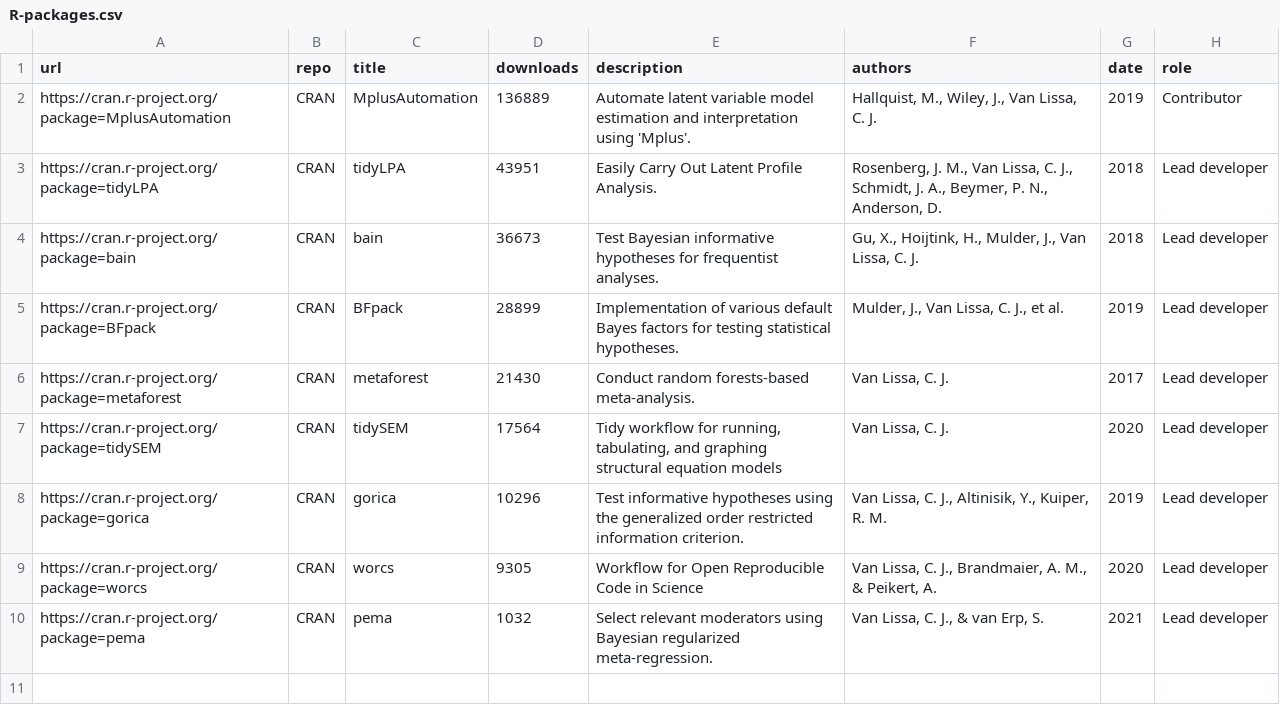
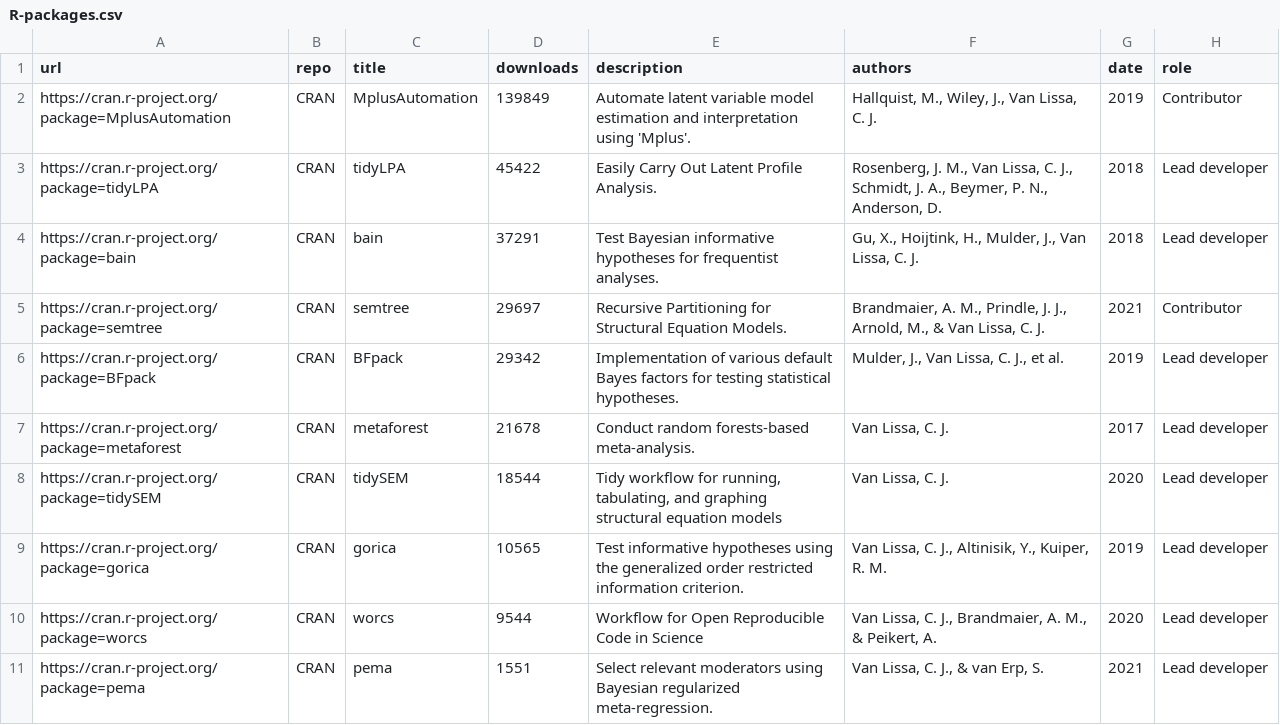
Before and after one commit to cjvanlissa/resume, a CSV file: R-packages.csv, drawn as a sheet.

```diff
--- a/R-packages.csv
+++ b/R-packages.csv
@@ -1,10 +1,11 @@
 "url","repo","title","downloads","description","authors","date","role"
-"https://cran.r-project.org/package=MplusAutomation","CRAN","MplusAutomation",136889,"Automate latent variable model estimation and interpretation using 'Mplus'.","Hallquist, M., Wiley, J., Van Lissa, C. J.",2019,"Contributor"
-"https://cran.r-project.org/package=tidyLPA","CRAN","tidyLPA",43951,"Easily Carry Out Latent Profile Analysis.","Rosenberg, J. M., Van Lissa, C. J., Schmidt, J. A., Beymer, P. N., Anderson, D.",2018,"Lead developer"
-"https://cran.r-project.org/package=bain","CRAN","bain",36673,"Test Bayesian informative hypotheses for frequentist analyses.","Gu, X., Hoijtink, H., Mulder, J., Van Lissa, C. J.",2018,"Lead developer"
-"https://cran.r-project.org/package=BFpack","CRAN","BFpack",28899,"Implementation of various default Bayes factors for testing statistical hypotheses.","Mulder, J., Van Lissa, C. J., et al.",2019,"Lead developer"
-"https://cran.r-project.org/package=metaforest","CRAN","metaforest",21430,"Conduct random forests-based meta-analysis.","Van Lissa, C. J.",2017,"Lead developer"
-"https://cran.r-project.org/package=tidySEM","CRAN","tidySEM",17564,"Tidy workflow for running, tabulating, and graphing structural equation models","Van Lissa, C. J.",2020,"Lead developer"
-"https://cran.r-project.org/package=gorica","CRAN","gorica",10296,"Test informative hypotheses using the generalized order restricted information criterion.","Van Lissa, C. J., Altinisik, Y., Kuiper, R. M.",2019,"Lead developer"
-"https://cran.r-project.org/package=worcs","CRAN","worcs",9305,"Workflow for Open Reproducible Code in Science","Van Lissa, C. J., Brandmaier, A. M., & Peikert, A.",2020,"Lead developer"
-"https://cran.r-project.org/package=pema","CRAN","pema",1032,"Select relevant moderators using Bayesian regularized meta-regression.","Van Lissa, C. J., & van Erp, S.",2021,"Lead developer"
+"https://cran.r-project.org/package=MplusAutomation","CRAN","MplusAutomation",139849,"Automate latent variable model estimation and interpretation using 'Mplus'.","Hallquist, M., Wiley, J., Van Lissa, C. J.",2019,"Contributor"
+"https://cran.r-project.org/package=tidyLPA","CRAN","tidyLPA",45422,"Easily Carry Out Latent Profile Analysis.","Rosenberg, J. M., Van Lissa, C. J., Schmidt, J. A., Beymer, P. N., Anderson, D.",2018,"Lead developer"
+"https://cran.r-project.org/package=bain","CRAN","bain",37291,"Test Bayesian informative hypotheses for frequentist analyses.","Gu, X., Hoijtink, H., Mulder, J., Van Lissa, C. J.",2018,"Lead developer"
+"https://cran.r-project.org/package=semtree","CRAN","semtree",29697,"Recursive Partitioning for Structural Equation Models.","Brandmaier, A. M., Prindle, J. J., Arnold, M., & Van Lissa, C. J.",2021,"Contributor"
+"https://cran.r-project.org/package=BFpack","CRAN","BFpack",29342,"Implementation of various default Bayes factors for testing statistical hypotheses.","Mulder, J., Van Lissa, C. J., et al.",2019,"Lead developer"
+"https://cran.r-project.org/package=metaforest","CRAN","metaforest",21678,"Conduct random forests-based meta-analysis.","Van Lissa, C. J.",2017,"Lead developer"
+"https://cran.r-project.org/package=tidySEM","CRAN","tidySEM",18544,"Tidy workflow for running, tabulating, and graphing structural equation models","Van Lissa, C. J.",2020,"Lead developer"
+"https://cran.r-project.org/package=gorica","CRAN","gorica",10565,"Test informative hypotheses using the generalized order restricted information criterion.","Van Lissa, C. J., Altinisik, Y., Kuiper, R. M.",2019,"Lead developer"
+"https://cran.r-project.org/package=worcs","CRAN","worcs",9544,"Workflow for Open Reproducible Code in Science","Van Lissa, C. J., Brandmaier, A. M., & Peikert, A.",2020,"Lead developer"
+"https://cran.r-project.org/package=pema","CRAN","pema",1551,"Select relevant moderators using Bayesian regularized meta-regression.","Van Lissa, C. J., & van Erp, S.",2021,"Lead developer"
```
Also changed, not shown: Experience.csv, My publications.csv, 4 other files.
